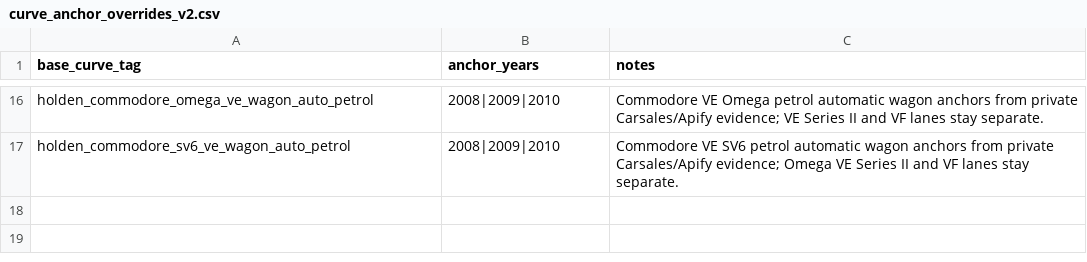
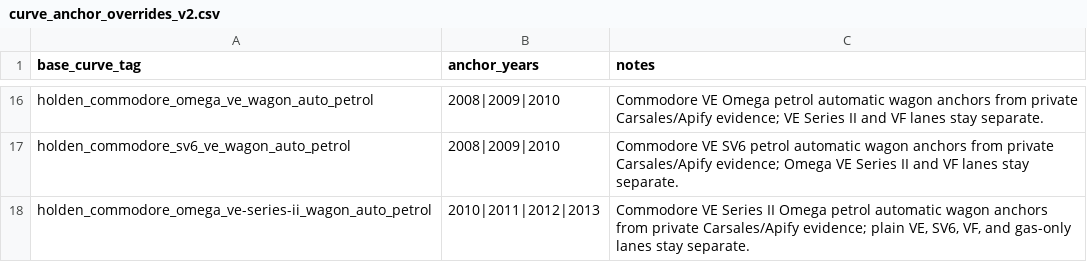
Before and after one commit to fallen-pc/autosniper, a CSV file: config/curve_anchor_overrides_v2.csv, drawn as a sheet; only a part is shown, gaps mark what is left out.

```diff
--- a/config/curve_anchor_overrides_v2.csv
+++ b/config/curve_anchor_overrides_v2.csv
@@ -17 +17,2 @@ holden_commodore_omega_ve_wagon_auto_petrol,2008|2009|2010,"Commodore VE Omega p
 holden_commodore_sv6_ve_wagon_auto_petrol,2008|2009|2010,"Commodore VE SV6 petrol automatic wagon anchors from private Carsales/Apify evidence; Omega VE Series II and VF lanes stay separate."
+holden_commodore_omega_ve-series-ii_wagon_auto_petrol,2010|2011|2012|2013,"Commodore VE Series II Omega petrol automatic wagon anchors from private Carsales/Apify evidence; plain VE, SV6, VF, and gas-only lanes stay separate."
```
Also changed, not shown: config/allowed_variants.csv, config/curve_groups_v2.csv, 4 other files.
